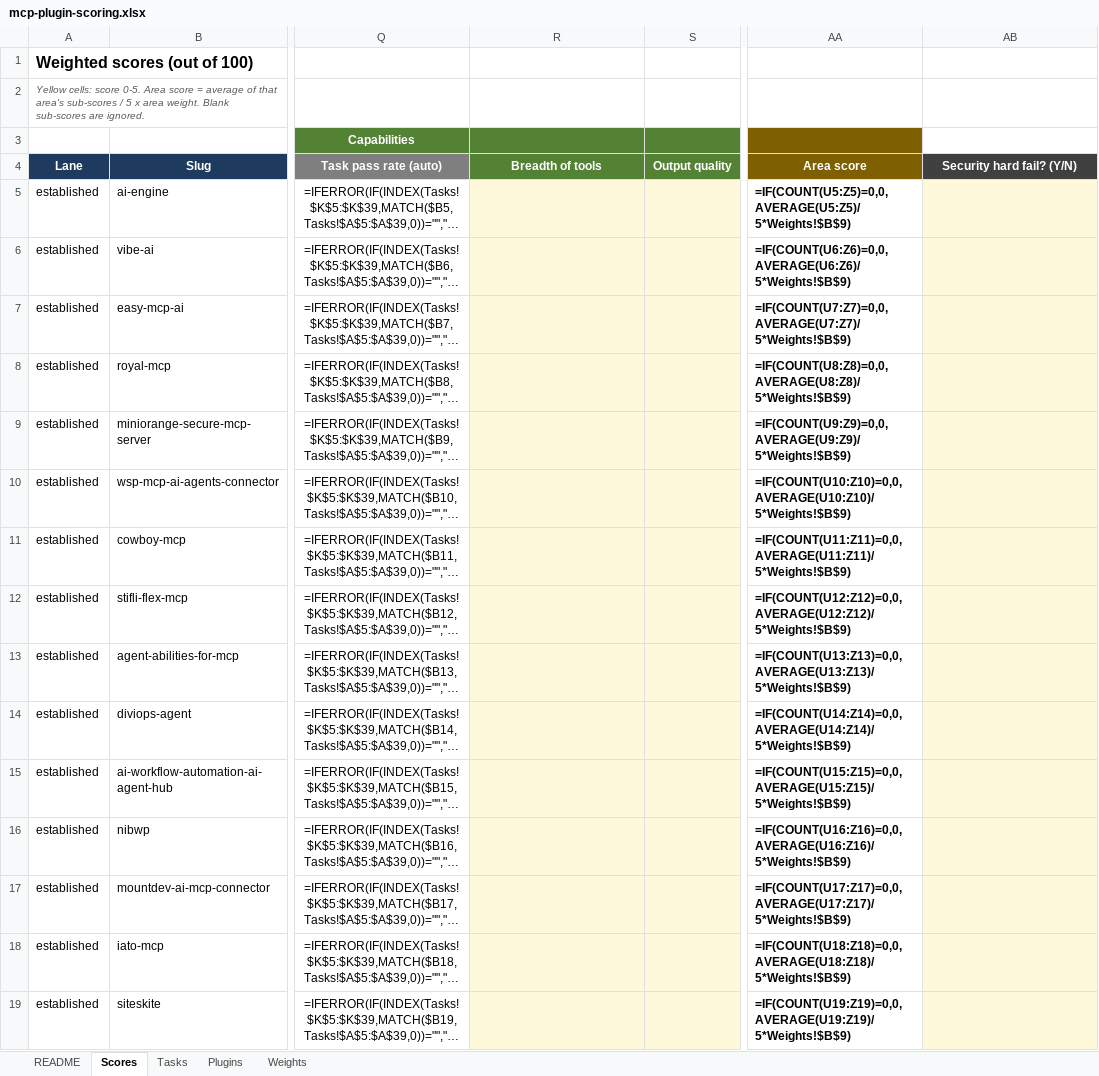
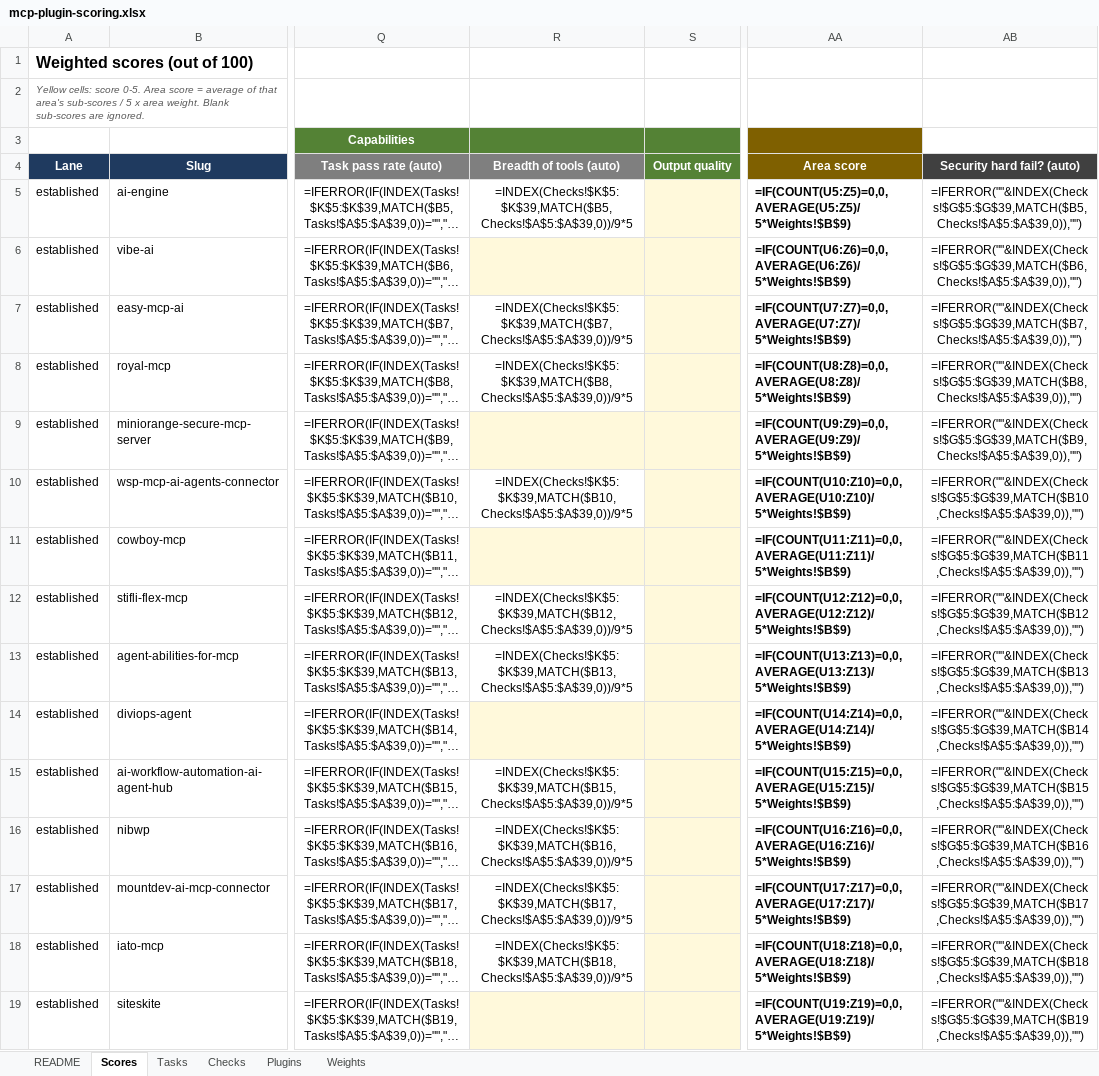
Before and after one commit to jonathanbossenger/wordpress-mcp-plugins, an Excel workbook: mcp-plugin-scoring.xlsx, sheet Scores, drawn as a sheet; only a part is shown, gaps mark what is left out; long unchanged cells end in …; values as stored, in another font and other column widths than the file's, no borders; formulas without a stored value are shown as written; conditional formats not drawn; the diff covers the shown part only; the diff names each change by its address in the sheet, - before the commit and + after, or states it on an @@ line.

```diff
--- a/mcp-plugin-scoring.xlsx (sheet Scores)
+++ b/mcp-plugin-scoring.xlsx (sheet Scores)
+sheet tab: Checks
-R4: Breadth of tools
+R4: Breadth of tools (auto)
-R4 fill: #548235
+R4 fill: #7F7F7F
-AB4: Security hard fail? (Y/N)
+AB4: Security hard fail? (auto)
-R5 (Breadth of tools (auto)): (empty)
+R5 (Breadth of tools (auto)): =INDEX(Checks!$K$5:$K$39,MATCH($B5,Checks!$A$5:$A$39,0))/9*5
-R5 fill: #FFF9DB
+R5 fill: none
-AB5 (Security hard fail? (auto)): (empty)
+AB5 (Security hard fail? (auto)): =IFERROR(""&INDEX(Checks!$G$5:$G$39,MATCH($B5,Checks!$A$5:$A$39,0)),"")
-AB5:AB19 fill: #FFF9DB
+AB5:AB19 fill: none
-AB6 (Security hard fail? (auto)): (empty)
+AB6 (Security hard fail? (auto)): =IFERROR(""&INDEX(Checks!$G$5:$G$39,MATCH($B6,Checks!$A$5:$A$39,0)),"")
-R7 (Breadth of tools (auto)): (empty)
+R7 (Breadth of tools (auto)): =INDEX(Checks!$K$5:$K$39,MATCH($B7,Checks!$A$5:$A$39,0))/9*5
-R7:R8 fill: #FFF9DB
+R7:R8 fill: none
-AB7 (Security hard fail? (auto)): (empty)
+AB7 (Security hard fail? (auto)): =IFERROR(""&INDEX(Checks!$G$5:$G$39,MATCH($B7,Checks!$A$5:$A$39,0)),"")
-R8 (Breadth of tools (auto)): (empty)
+R8 (Breadth of tools (auto)): =INDEX(Checks!$K$5:$K$39,MATCH($B8,Checks!$A$5:$A$39,0))/9*5
-AB8 (Security hard fail? (auto)): (empty)
+AB8 (Security hard fail? (auto)): =IFERROR(""&INDEX(Checks!$G$5:$G$39,MATCH($B8,Checks!$A$5:$A$39,0)),"")
-AB9 (Security hard fail? (auto)): (empty)
+AB9 (Security hard fail? (auto)): =IFERROR(""&INDEX(Checks!$G$5:$G$39,MATCH($B9,Checks!$A$5:$A$39,0)),"")
-R10 (Breadth of tools (auto)): (empty)
+R10 (Breadth of tools (auto)): =INDEX(Checks!$K$5:$K$39,MATCH($B10,Checks!$A$5:$A$39,0))/9*5
-R10 fill: #FFF9DB
+R10 fill: none
-AB10 (Security hard fail? (auto)): (empty)
+AB10 (Security hard fail? (auto)): =IFERROR(""&INDEX(Checks!$G$5:$G$39,MATCH($B10,Checks!$A$5:$A$39,0)),"")
-AB11 (Security hard fail? (auto)): (empty)
+AB11 (Security hard fail? (auto)): =IFERROR(""&INDEX(Checks!$G$5:$G$39,MATCH($B11,Checks!$A$5:$A$39,0)),"")
-R12 (Breadth of tools (auto)): (empty)
+R12 (Breadth of tools (auto)): =INDEX(Checks!$K$5:$K$39,MATCH($B12,Checks!$A$5:$A$39,0))/9*5
-R12:R13 fill: #FFF9DB
+R12:R13 fill: none
-AB12 (Security hard fail? (auto)): (empty)
+AB12 (Security hard fail? (auto)): =IFERROR(""&INDEX(Checks!$G$5:$G$39,MATCH($B12,Checks!$A$5:$A$39,0)),"")
-R13 (Breadth of tools (auto)): (empty)
+R13 (Breadth of tools (auto)): =INDEX(Checks!$K$5:$K$39,MATCH($B13,Checks!$A$5:$A$39,0))/9*5
-AB13 (Security hard fail? (auto)): (empty)
+AB13 (Security hard fail? (auto)): =IFERROR(""&INDEX(Checks!$G$5:$G$39,MATCH($B13,Checks!$A$5:$A$39,0)),"")
-AB14 (Security hard fail? (auto)): (empty)
+AB14 (Security hard fail? (auto)): =IFERROR(""&INDEX(Checks!$G$5:$G$39,MATCH($B14,Checks!$A$5:$A$39,0)),"")
-R15 (Breadth of tools (auto)): (empty)
+R15 (Breadth of tools (auto)): =INDEX(Checks!$K$5:$K$39,MATCH($B15,Checks!$A$5:$A$39,0))/9*5
-R15:R18 fill: #FFF9DB
+R15:R18 fill: none
-AB15 (Security hard fail? (auto)): (empty)
+AB15 (Security hard fail? (auto)): =IFERROR(""&INDEX(Checks!$G$5:$G$39,MATCH($B15,Checks!$A$5:$A$39,0)),"")
-R16 (Breadth of tools (auto)): (empty)
+R16 (Breadth of tools (auto)): =INDEX(Checks!$K$5:$K$39,MATCH($B16,Checks!$A$5:$A$39,0))/9*5
-AB16 (Security hard fail? (auto)): (empty)
+AB16 (Security hard fail? (auto)): =IFERROR(""&INDEX(Checks!$G$5:$G$39,MATCH($B16,Checks!$A$5:$A$39,0)),"")
-R17 (Breadth of tools (auto)): (empty)
+R17 (Breadth of tools (auto)): =INDEX(Checks!$K$5:$K$39,MATCH($B17,Checks!$A$5:$A$39,0))/9*5
-AB17 (Security hard fail? (auto)): (empty)
+AB17 (Security hard fail? (auto)): =IFERROR(""&INDEX(Checks!$G$5:$G$39,MATCH($B17,Checks!$A$5:$A$39,0)),"")
-R18 (Breadth of tools (auto)): (empty)
+R18 (Breadth of tools (auto)): =INDEX(Checks!$K$5:$K$39,MATCH($B18,Checks!$A$5:$A$39,0))/9*5
-AB18 (Security hard fail? (auto)): (empty)
+AB18 (Security hard fail? (auto)): =IFERROR(""&INDEX(Checks!$G$5:$G$39,MATCH($B18,Checks!$A$5:$A$39,0)),"")
-AB19 (Security hard fail? (auto)): (empty)
+AB19 (Security hard fail? (auto)): =IFERROR(""&INDEX(Checks!$G$5:$G$39,MATCH($B19,Checks!$A$5:$A$39,0)),"")
```
Also changed, not shown: 33 edited cells and cell formats elsewhere in this sheet, sheet README, 4 other files.
